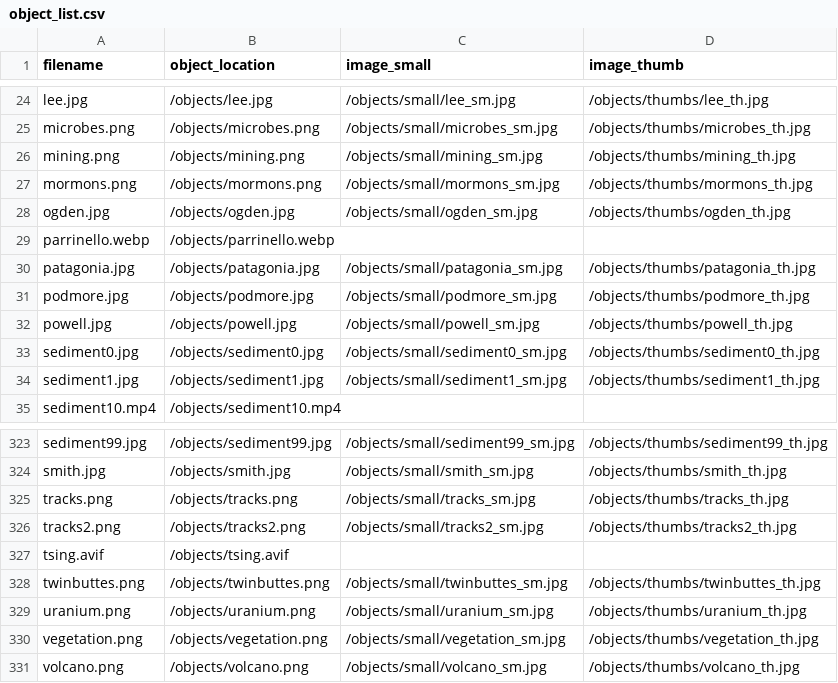
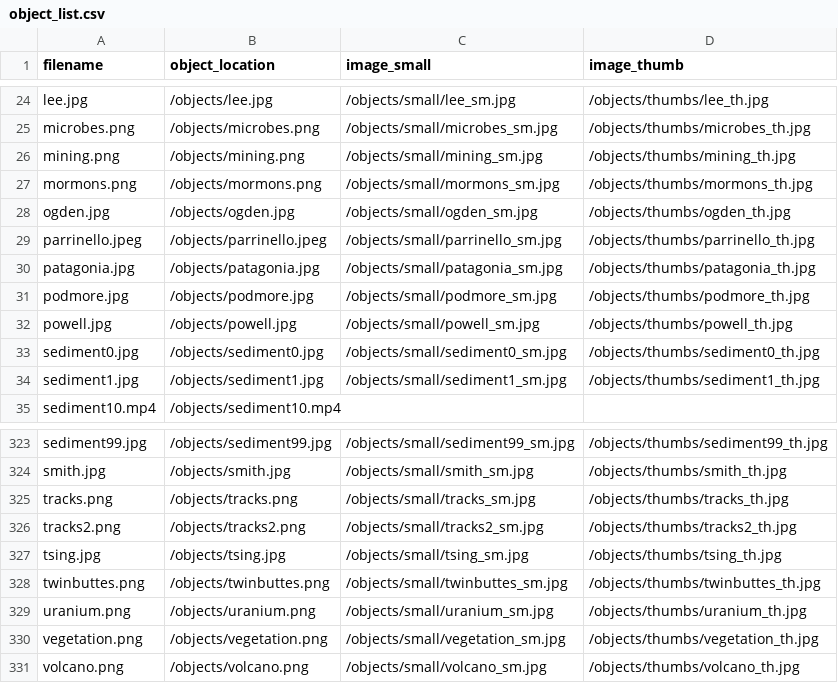
Before and after one commit to thecdil/sediment, a CSV file: objects/object_list.csv, drawn as a sheet; only a part is shown, gaps mark what is left out.

```diff
--- a/objects/object_list.csv
+++ b/objects/object_list.csv
@@ -28,3 +28,3 @@ mormons.png,/objects/mormons.png,/objects/small/mormons_sm.jpg,/objects/thumbs/m
 ogden.jpg,/objects/ogden.jpg,/objects/small/ogden_sm.jpg,/objects/thumbs/ogden_th.jpg
-parrinello.webp,/objects/parrinello.webp,,
+parrinello.jpeg,/objects/parrinello.jpeg,/objects/small/parrinello_sm.jpg,/objects/thumbs/parrinello_th.jpg
 patagonia.jpg,/objects/patagonia.jpg,/objects/small/patagonia_sm.jpg,/objects/thumbs/patagonia_th.jpg
@@ -326,3 +326,3 @@ tracks.png,/objects/tracks.png,/objects/small/tracks_sm.jpg,/objects/thumbs/trac
 tracks2.png,/objects/tracks2.png,/objects/small/tracks2_sm.jpg,/objects/thumbs/tracks2_th.jpg
-tsing.avif,/objects/tsing.avif,,
+tsing.jpg,/objects/tsing.jpg,/objects/small/tsing_sm.jpg,/objects/thumbs/tsing_th.jpg
 twinbuttes.png,/objects/twinbuttes.png,/objects/small/twinbuttes_sm.jpg,/objects/thumbs/twinbuttes_th.jpg
```
Also changed, not shown: _data/citations.csv, 13 other files.
